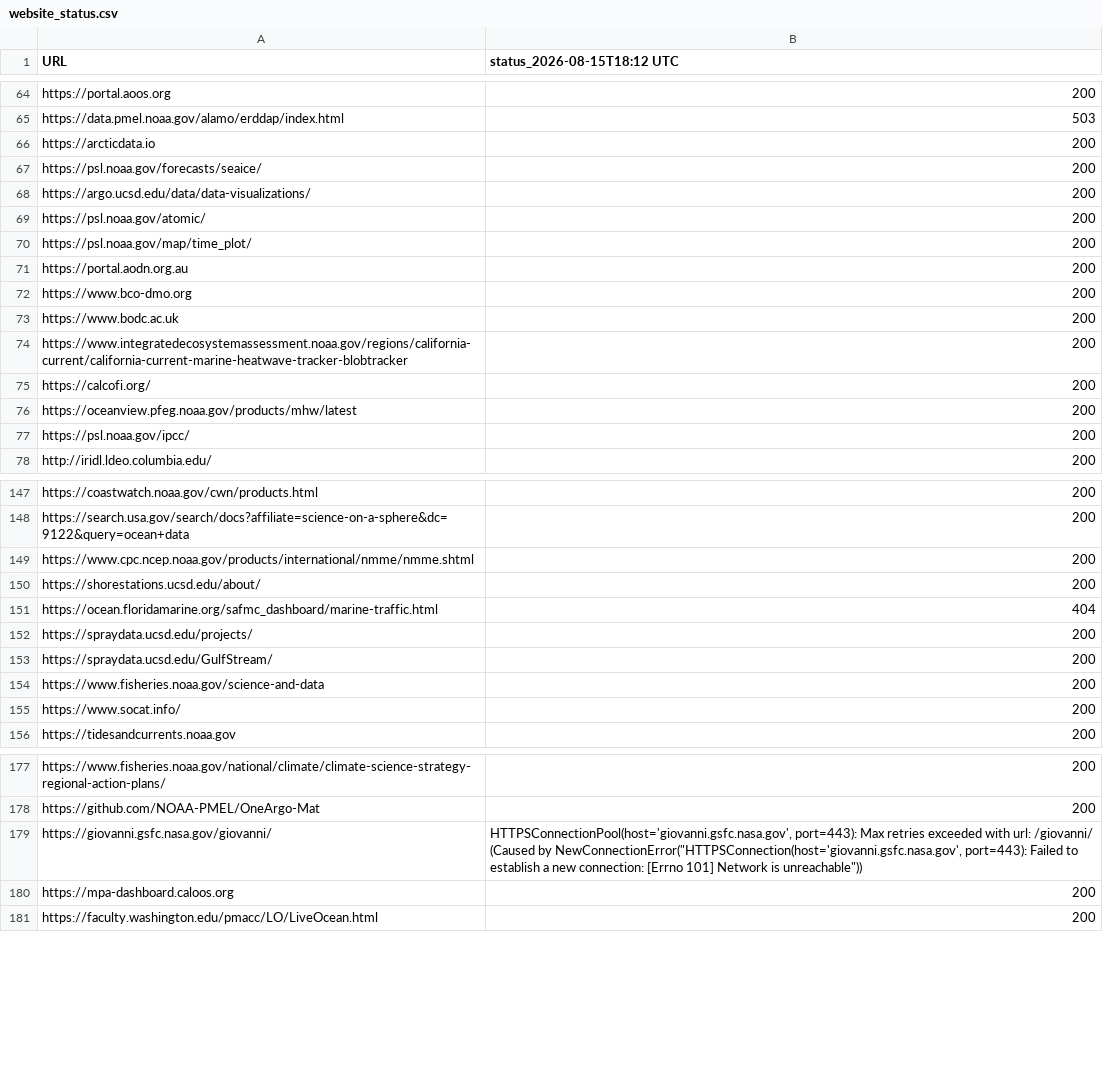
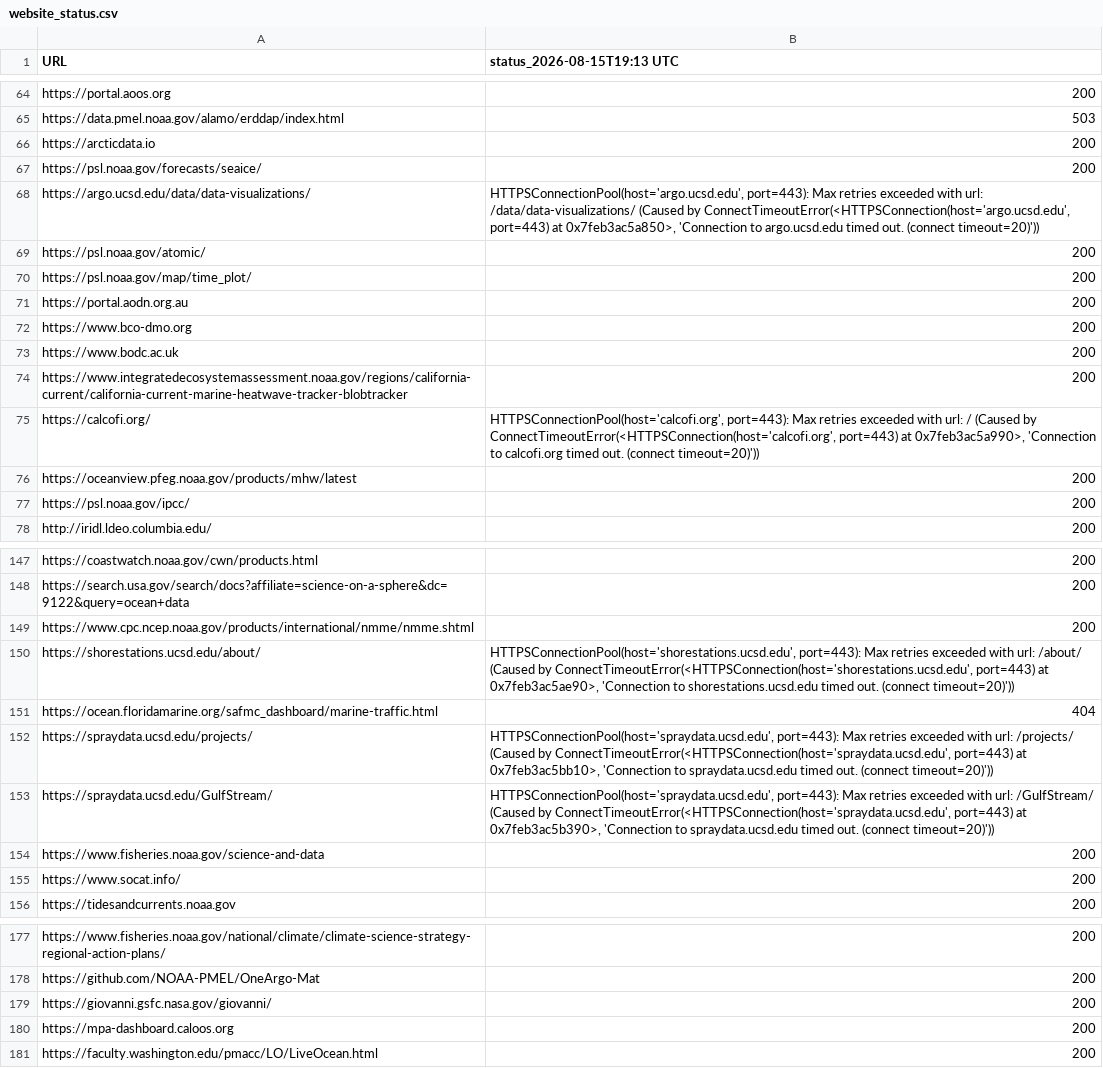
Before and after one commit to MathewBiddle/check_websites, a CSV file: website_status.csv, drawn as a sheet; only a part is shown, gaps mark what is left out; the diff names each change by its address in the sheet, - before the commit and + after, or states it on an @@ line.

```diff
--- a/website_status.csv
+++ b/website_status.csv
-B1: status_2026-08-15T18:12 UTC
+B1: status_2026-08-15T19:13 UTC
-B68 (status_2026-08-15T19:13 UTC): 200
+B68 (status_2026-08-15T19:13 UTC): HTTPSConnectionPool(host='argo.ucsd.edu', port=443): Max retries exceeded with url: /data/data-visualizations/ (Caused by ConnectTimeoutError(<HTTPSConnection(host='argo.ucsd.edu', port=443) at 0x7feb3ac5a850>, 'Connection to argo.ucsd.edu timed out. (connect timeout=20)'))
-B75 (status_2026-08-15T19:13 UTC): 200
+B75 (status_2026-08-15T19:13 UTC): HTTPSConnectionPool(host='calcofi.org', port=443): Max retries exceeded with url: / (Caused by ConnectTimeoutError(<HTTPSConnection(host='calcofi.org', port=443) at 0x7feb3ac5a990>, 'Connection to calcofi.org timed out. (connect timeout=20)'))
-B150 (status_2026-08-15T19:13 UTC): 200
+B150 (status_2026-08-15T19:13 UTC): HTTPSConnectionPool(host='shorestations.ucsd.edu', port=443): Max retries exceeded with url: /about/ (Caused by ConnectTimeoutError(<HTTPSConnection(host='shorestations.ucsd.edu', port=443) at 0x7feb3ac5ae90>, 'Connection to shorestations.ucsd.edu timed out. (connect timeout=20)'))
-B152 (status_2026-08-15T19:13 UTC): 200
+B152 (status_2026-08-15T19:13 UTC): HTTPSConnectionPool(host='spraydata.ucsd.edu', port=443): Max retries exceeded with url: /projects/ (Caused by ConnectTimeoutError(<HTTPSConnection(host='spraydata.ucsd.edu', port=443) at 0x7feb3ac5bb10>, 'Connection to spraydata.ucsd.edu timed out. (connect timeout=20)'))
-B153 (status_2026-08-15T19:13 UTC): 200
+B153 (status_2026-08-15T19:13 UTC): HTTPSConnectionPool(host='spraydata.ucsd.edu', port=443): Max retries exceeded with url: /GulfStream/ (Caused by ConnectTimeoutError(<HTTPSConnection(host='spraydata.ucsd.edu', port=443) at 0x7feb3ac5b390>, 'Connection to spraydata.ucsd.edu timed out. (connect timeout=20)'))
-B179 (status_2026-08-15T19:13 UTC): HTTPSConnectionPool(host='giovanni.gsfc.nasa.gov', port=443): Max retries exceeded with url: /giovanni/ (Caused by NewConnectionError("HTTPSConnection(host='giovanni.gsfc.nasa.gov', port=443): Failed to establish a new connection: [Errno 101] Network is unreachable"))
+B179 (status_2026-08-15T19:13 UTC): 200
```
Also changed, not shown: 1 other file.
